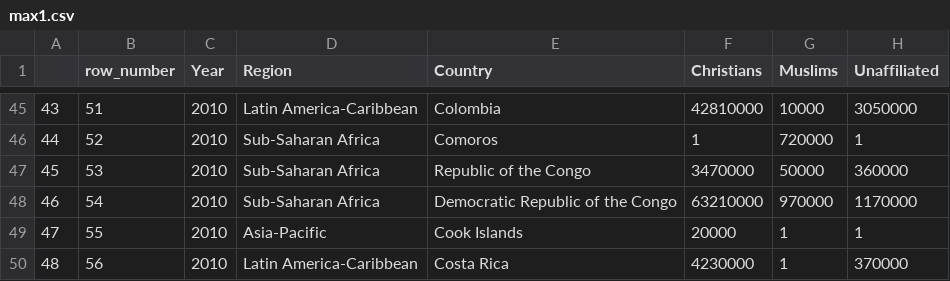
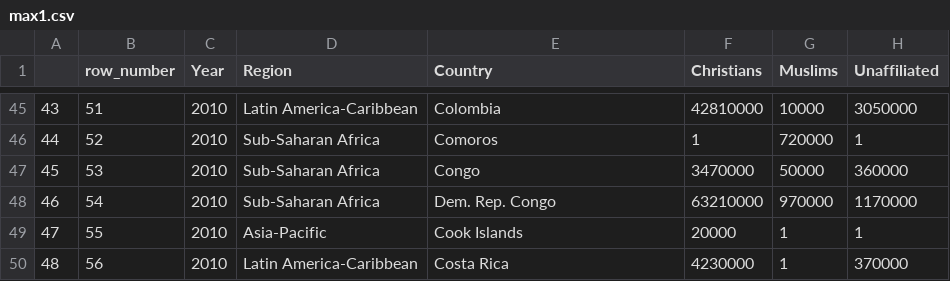
Before and after one commit to madmalewolf/stat-open-, a CSV file: max1.csv, drawn as a sheet; only a part is shown, gaps mark what is left out; the diff names each change by its address in the sheet, - before the commit and + after, or states it on an @@ line.

Commit message:
Update max1.csv

```diff
--- a/max1.csv
+++ b/max1.csv
-E47 (Country): Republic of the Congo
+E47 (Country): Congo
-E48 (Country): Democratic Republic of the Congo
+E48 (Country): Dem. Rep. Congo
```
